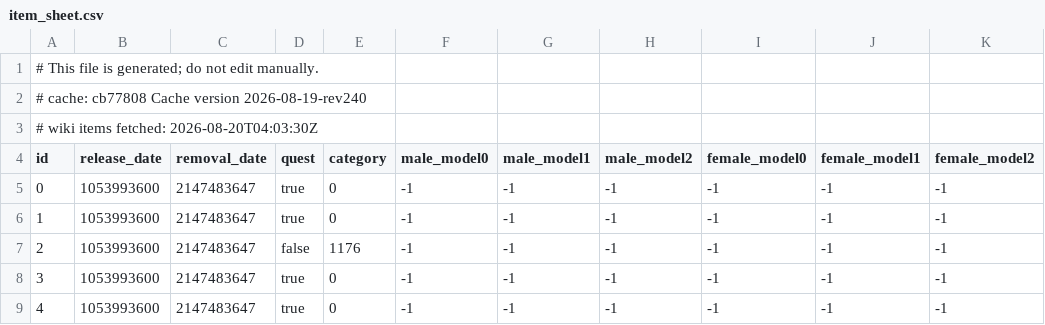
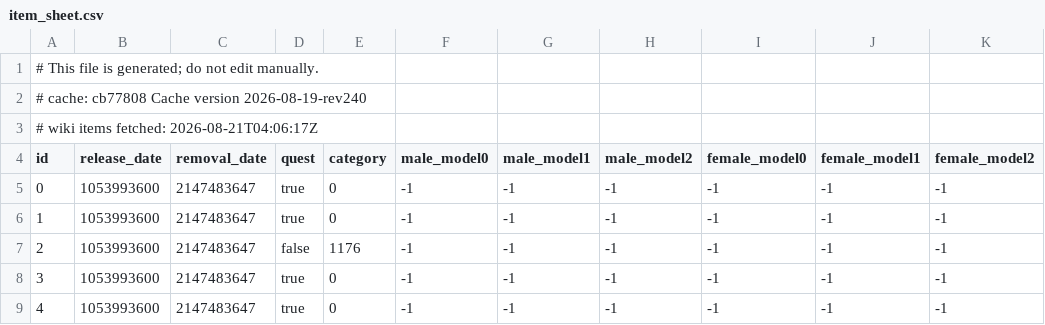
Before and after one commit to jhughes/glamourer_data, a CSV file: v1/item_sheet.csv, drawn as a sheet; only a part is shown.

```diff
--- a/v1/item_sheet.csv
+++ b/v1/item_sheet.csv
@@ -2,3 +2,3 @@
 # cache: cb77808 Cache version 2026-08-19-rev240
-# wiki items fetched: 2026-08-20T04:03:30Z
+# wiki items fetched: 2026-08-21T04:06:17Z
 id,release_date,removal_date,quest,category,male_model0,male_model1,male_model2,female_model0,female_model1,female_model2
```
Also changed, not shown: v1/pet_sheet.csv.
